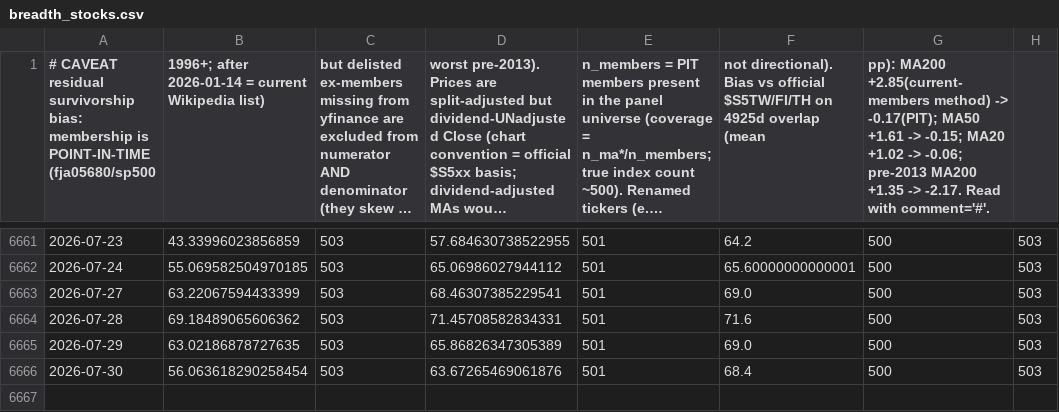
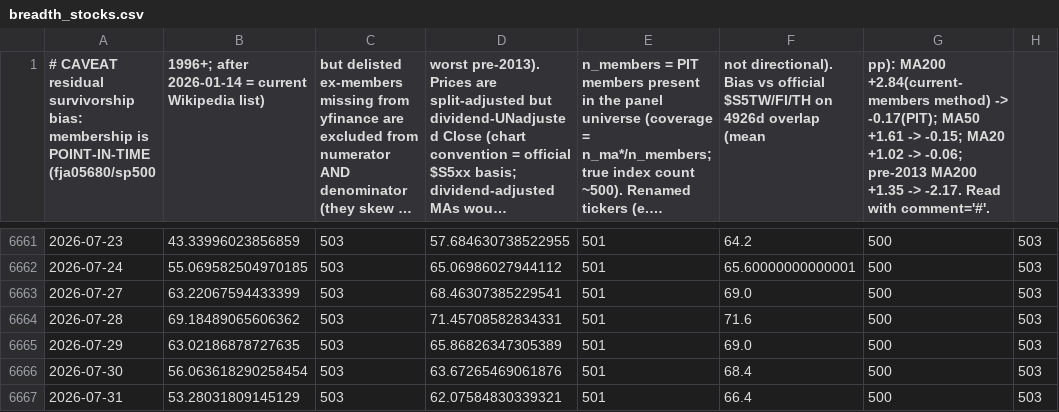
Before and after one commit to moolobi/notification, a CSV file: data/macro/breadth_stocks.csv, drawn as a sheet; only a part is shown, gaps mark what is left out; long unchanged cells end in …; the diff names each change by its address in the sheet, - before the commit and + after, or states it on an @@ line.

```diff
--- a/data/macro/breadth_stocks.csv
+++ b/data/macro/breadth_stocks.csv
-F1: …$S5TW/FI/TH on 4925d overlap (mean
+F1: …$S5TW/FI/TH on 4926d overlap (mean
-G1: pp): MA200 +2.85(current-members method) ->…
+G1: pp): MA200 +2.84(current-members method) ->…
+row 6667: 2026-07-31 | 53.28031809145129 | 503 | 62.07584830339321 | 501 | 66.4 | 500 | 503
```
Also changed, not shown: data/macro/breadth.csv, data/macro/cot_legacy.csv, 44 other files.
